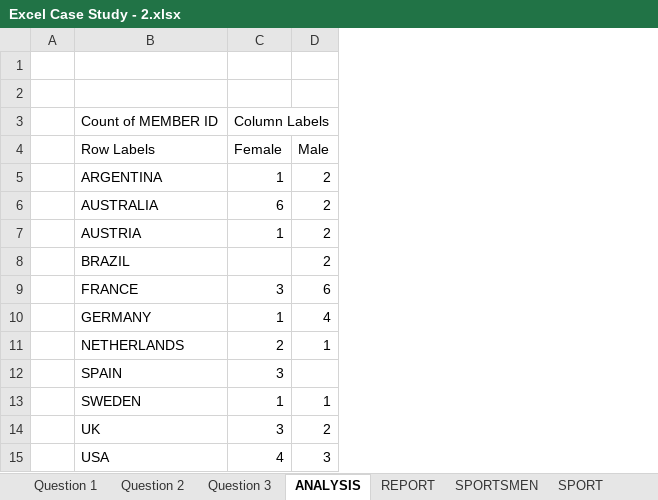
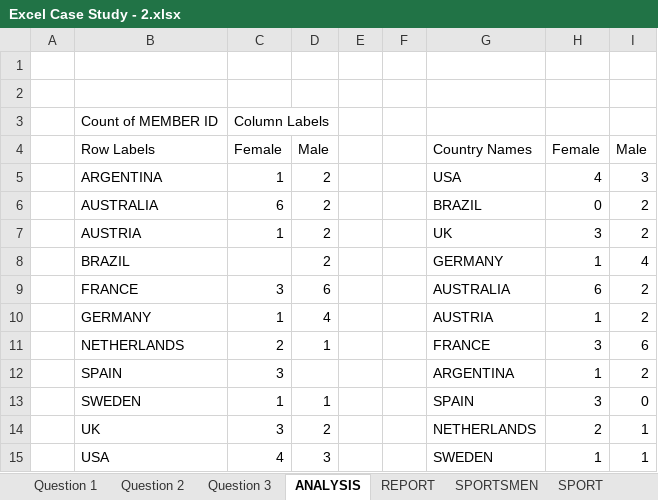
Before and after one commit to sakshisv/Sports-Data-Analysis-Excel-, an Excel workbook: Excel Case Study - 2.xlsx, sheet ANALYSIS, drawn as a sheet; values as stored, in another font and other column widths than the file's, no borders; the diff names each change by its address in the sheet, - before the commit and + after, or states it on an @@ line.

Commit message:
Eighth Commit

```diff
--- a/Excel Case Study - 2.xlsx (sheet ANALYSIS)
+++ b/Excel Case Study - 2.xlsx (sheet ANALYSIS)
+column E, empty
+column F, empty
+column G, rows 4-15: Country Names | USA | BRAZIL | UK | GERMANY | AUSTRALIA | AUSTRIA | FRANCE | ARGENTINA | SPAIN | NETHERLANDS | SWEDEN
+column H, rows 4-15: Female | 4 | 0 | 3 | 1 | 6 | 1 | 3 | 1 | 3 | 2 | 1
+column I, rows 4-15: Male | 3 | 2 | 2 | 4 | 2 | 2 | 6 | 2 | 0 | 1 | 1
```
